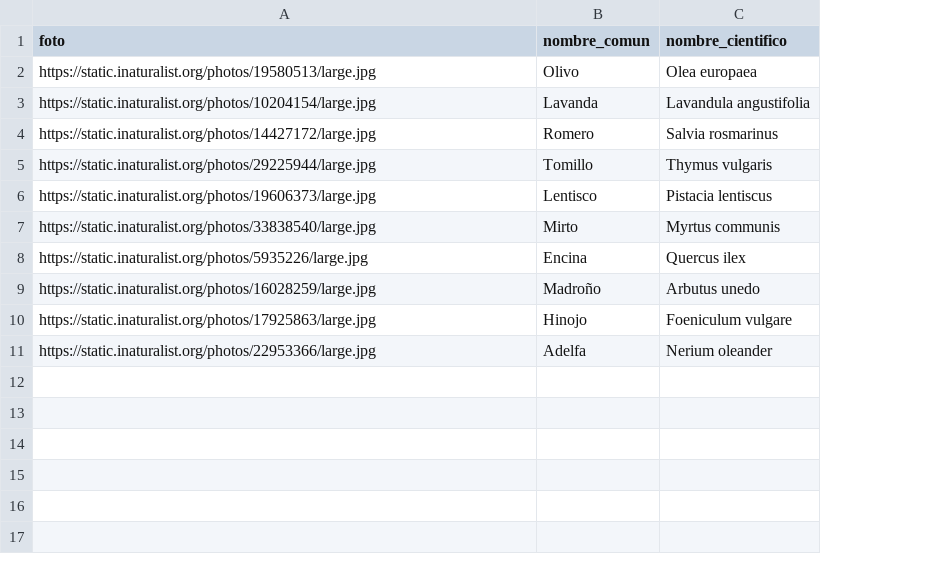
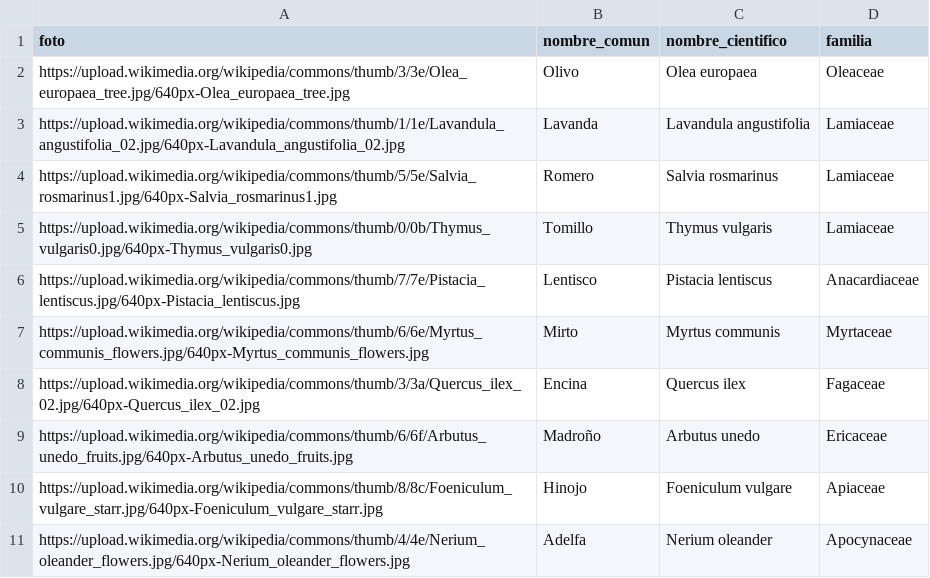
Before and after one commit to beneharo/Plant-Cards, a CSV file: plantas.csv, drawn as a sheet; the diff names each change by its address in the sheet, - before the commit and + after, or states it on an @@ line.

Commit message:
Update plantas.csv

```diff
--- a/plantas.csv
+++ b/plantas.csv
+column D (familia), rows 2-11: Oleaceae | Lamiaceae | Lamiaceae | Lamiaceae | Anacardiaceae | Myrtaceae | Fagaceae | Ericaceae | Apiaceae | Apocynaceae
-A2 (foto): https://static.inaturalist.org/photos/19580513/large.jpg
+A2 (foto): https://upload.wikimedia.org/wikipedia/commons/thumb/3/3e/Olea_europaea_tree.jpg/640px-Olea_europaea_tree.jpg
-A3 (foto): https://static.inaturalist.org/photos/10204154/large.jpg
+A3 (foto): https://upload.wikimedia.org/wikipedia/commons/thumb/1/1e/Lavandula_angustifolia_02.jpg/640px-Lavandula_angustifolia_02.jpg
-A4 (foto): https://static.inaturalist.org/photos/14427172/large.jpg
+A4 (foto): https://upload.wikimedia.org/wikipedia/commons/thumb/5/5e/Salvia_rosmarinus1.jpg/640px-Salvia_rosmarinus1.jpg
-A5 (foto): https://static.inaturalist.org/photos/29225944/large.jpg
+A5 (foto): https://upload.wikimedia.org/wikipedia/commons/thumb/0/0b/Thymus_vulgaris0.jpg/640px-Thymus_vulgaris0.jpg
-A6 (foto): https://static.inaturalist.org/photos/19606373/large.jpg
+A6 (foto): https://upload.wikimedia.org/wikipedia/commons/thumb/7/7e/Pistacia_lentiscus.jpg/640px-Pistacia_lentiscus.jpg
-A7 (foto): https://static.inaturalist.org/photos/33838540/large.jpg
+A7 (foto): https://upload.wikimedia.org/wikipedia/commons/thumb/6/6e/Myrtus_communis_flowers.jpg/640px-Myrtus_communis_flowers.jpg
-A8 (foto): https://static.inaturalist.org/photos/5935226/large.jpg
+A8 (foto): https://upload.wikimedia.org/wikipedia/commons/thumb/3/3a/Quercus_ilex_02.jpg/640px-Quercus_ilex_02.jpg
-A9 (foto): https://static.inaturalist.org/photos/16028259/large.jpg
+A9 (foto): https://upload.wikimedia.org/wikipedia/commons/thumb/6/6f/Arbutus_unedo_fruits.jpg/640px-Arbutus_unedo_fruits.jpg
-A10 (foto): https://static.inaturalist.org/photos/17925863/large.jpg
+A10 (foto): https://upload.wikimedia.org/wikipedia/commons/thumb/8/8c/Foeniculum_vulgare_starr.jpg/640px-Foeniculum_vulgare_starr.jpg
-A11 (foto): https://static.inaturalist.org/photos/22953366/large.jpg
+A11 (foto): https://upload.wikimedia.org/wikipedia/commons/thumb/4/4e/Nerium_oleander_flowers.jpg/640px-Nerium_oleander_flowers.jpg
```
